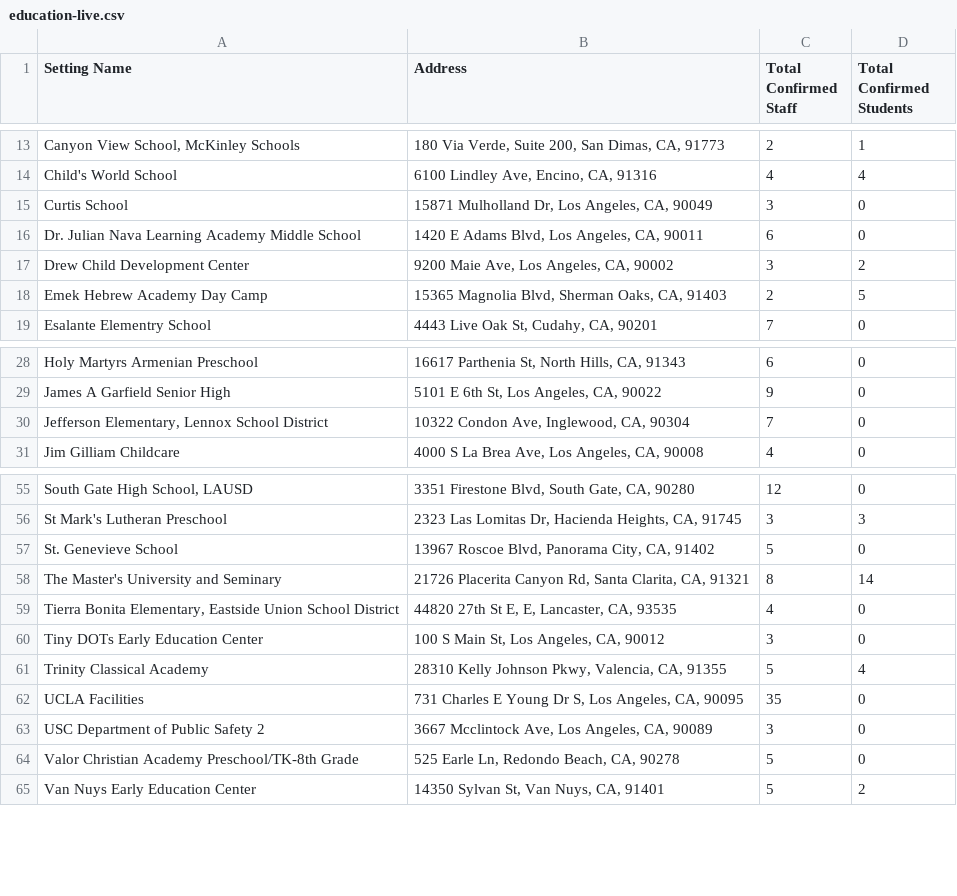
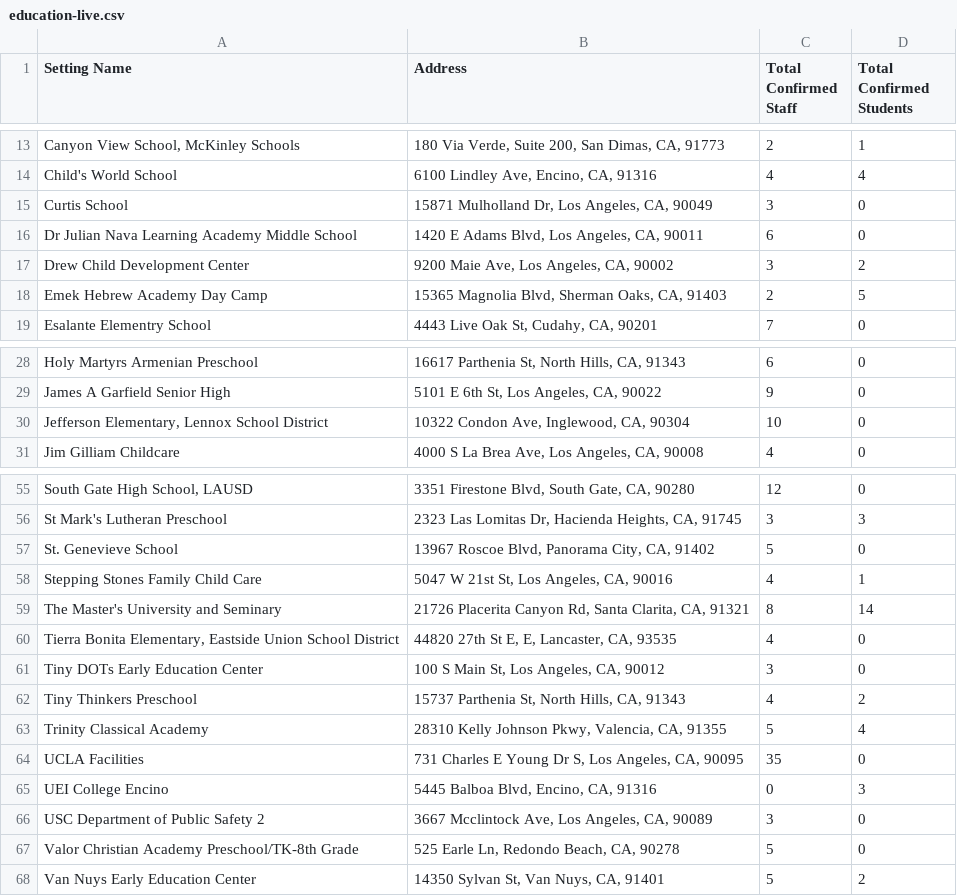
Before and after one commit to xander-hirsch/lac_covid19, a CSV file: docs/live/education-live.csv, drawn as a sheet; only a part is shown, gaps mark what is left out.

```diff
--- a/docs/live/education-live.csv
+++ b/docs/live/education-live.csv
@@ -15,3 +15,3 @@ Child's World School,"6100 Lindley Ave, Encino, CA, 91316",4,4
 Curtis School,"15871 Mulholland Dr, Los Angeles, CA, 90049",3,0
-Dr. Julian Nava Learning Academy Middle School,"1420 E Adams Blvd, Los Angeles, CA, 90011",6,0
+Dr Julian Nava Learning Academy Middle School,"1420 E Adams Blvd, Los Angeles, CA, 90011",6,0
 Drew Child Development Center,"9200 Maie Ave, Los Angeles, CA, 90002",3,2
@@ -29,3 +29,3 @@ Holy Martyrs Armenian Preschool,"16617 Parthenia St, North Hills, CA, 91343",6,0
 James A Garfield Senior High,"5101 E 6th St, Los Angeles, CA, 90022",9,0
-"Jefferson Elementary, Lennox School District","10322 Condon Ave, Inglewood, CA, 90304",7,0
+"Jefferson Elementary, Lennox School District","10322 Condon Ave, Inglewood, CA, 90304",10,0
 Jim Gilliam Childcare,"4000 S La Brea Ave, Los Angeles, CA, 90008",4,0
@@ -57,2 +57,3 @@ St Mark's Lutheran Preschool,"2323 Las Lomitas Dr, Hacienda Heights, CA, 91745",
 St. Genevieve School,"13967 Roscoe Blvd, Panorama City, CA, 91402",5,0
+Stepping Stones Family Child Care,"5047 W 21st St, Los Angeles, CA, 90016",4,1
 The Master's University and Seminary,"21726 Placerita Canyon Rd, Santa Clarita, CA, 91321",8,14
@@ -60,4 +61,6 @@ The Master's University and Seminary,"21726 Placerita Canyon Rd, Santa Clarita,
 Tiny DOTs Early Education Center,"100 S Main St, Los Angeles, CA, 90012",3,0
+Tiny Thinkers Preschool,"15737 Parthenia St, North Hills, CA, 91343",4,2
 Trinity Classical Academy,"28310 Kelly Johnson Pkwy, Valencia, CA, 91355",5,4
 UCLA Facilities,"731 Charles E Young Dr S, Los Angeles, CA, 90095",35,0
+UEI College Encino,"5445 Balboa Blvd, Encino, CA, 91316",0,3
 USC Department of Public Safety 2,"3667 Mcclintock Ave, Los Angeles, CA, 90089",3,0
```
Also changed, not shown: docs/live/homeless-live.csv, docs/live/non-residential-live.csv, 10 other files.
